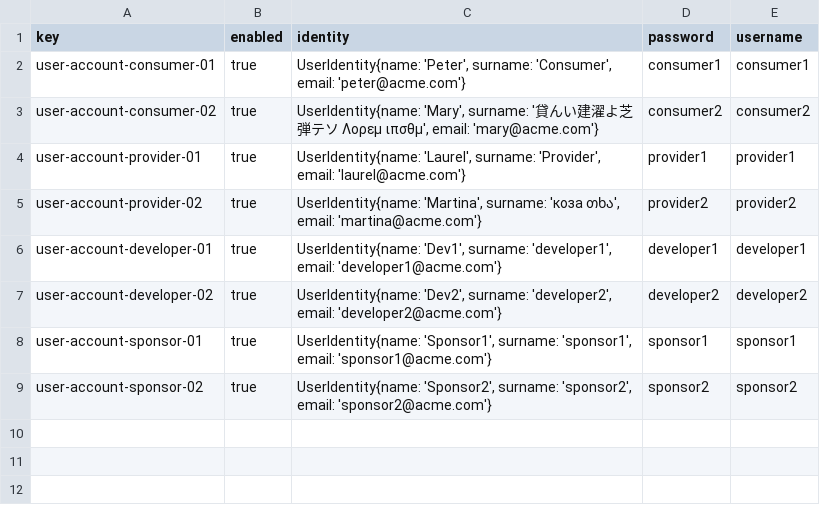
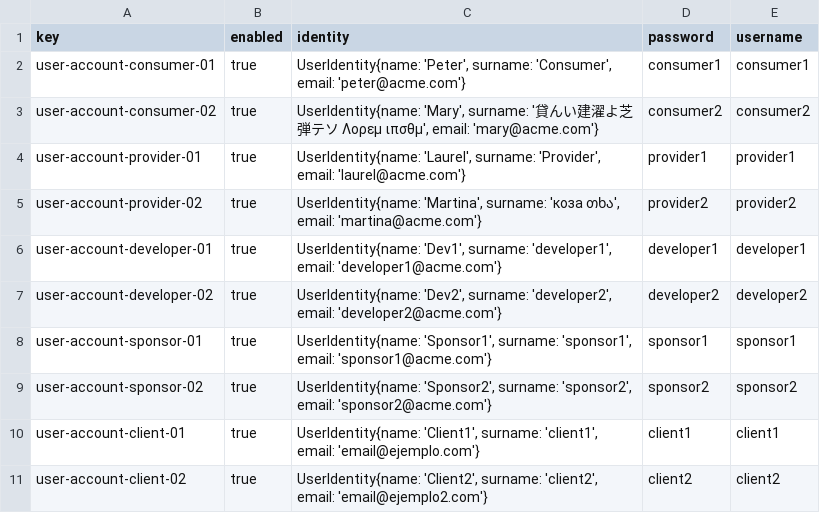
Before and after one commit to DP2-C1-009/Acme-SF-D01, a CSV file: src/main/webapp/WEB-INF/resources/sample-data/user-account.csv, drawn as a sheet; the diff names each change by its address in the sheet, - before the commit and + after, or states it on an @@ line.

Commit message:
feat: client credentials

```diff
--- a/src/main/webapp/WEB-INF/resources/sample-data/user-account.csv
+++ b/src/main/webapp/WEB-INF/resources/sample-data/user-account.csv
+row 10: user-account-client-01 | true | UserIdentity{name: 'Client1', surname: 'client1', email: 'email@ejemplo.com'} | client1 | client1
+row 11: user-account-client-02 | true | UserIdentity{name: 'Client2', surname: 'client2', email: 'email@ejemplo2.com'} | client2 | client2
```
Also changed, not shown: 2 other files.
